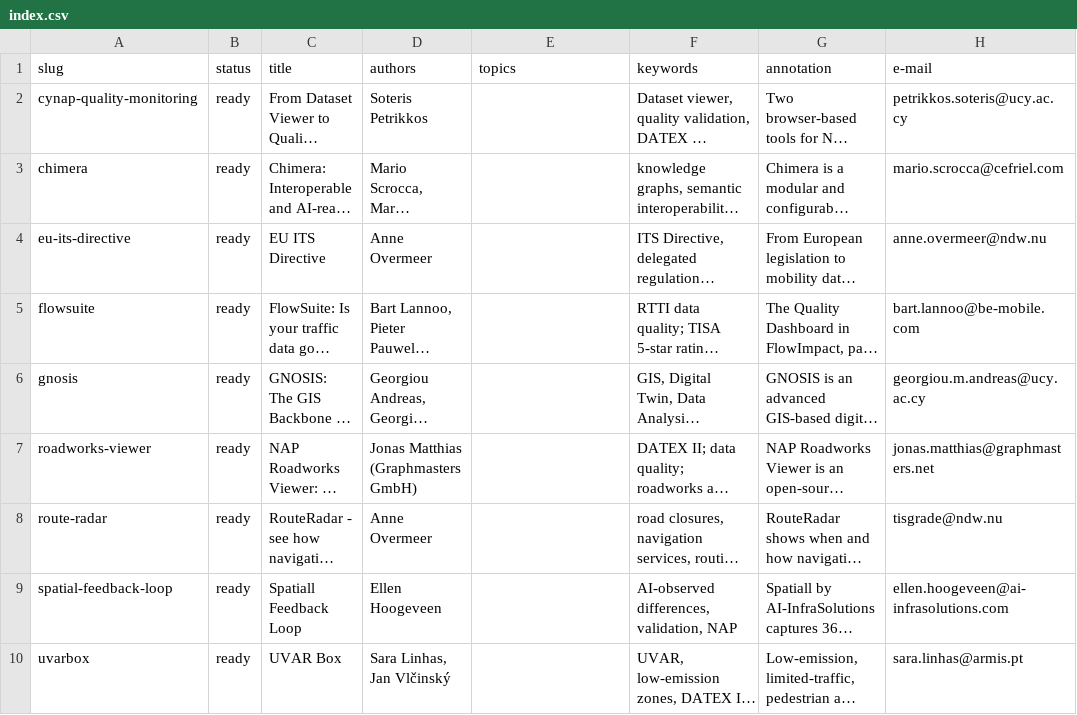
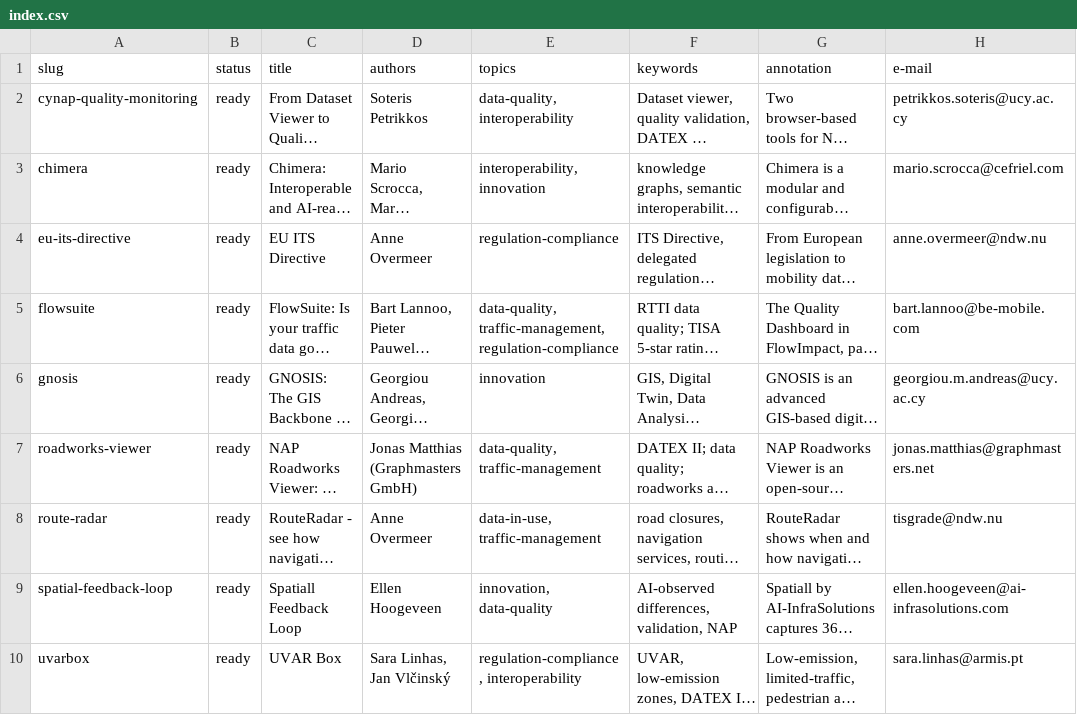
Before and after one commit to napcore-tools/mdd-2026-posters, a CSV file: content/index.csv, drawn as a sheet; long unchanged cells end in …; the diff names each change by its address in the sheet, - before the commit and + after, or states it on an @@ line.

Commit message:
added topics

```diff
--- a/content/index.csv
+++ b/content/index.csv
-E2 (topics): (empty)
+E2 (topics): data-quality, interoperability
-E3 (topics): (empty)
+E3 (topics): interoperability, innovation
-E4 (topics): (empty)
+E4 (topics): regulation-compliance
-E5 (topics): (empty)
+E5 (topics): data-quality, traffic-management, regulation-compliance
-E6 (topics): (empty)
+E6 (topics): innovation
-E7 (topics): (empty)
+E7 (topics): data-quality, traffic-management
-E8 (topics): (empty)
+E8 (topics): data-in-use, traffic-management
-E9 (topics): (empty)
+E9 (topics): innovation, data-quality
-E10 (topics): (empty)
+E10 (topics): regulation-compliance, interoperability
```
Also changed, not shown: 10 other files.
